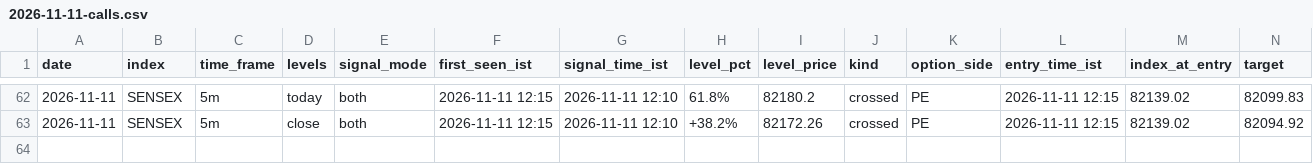
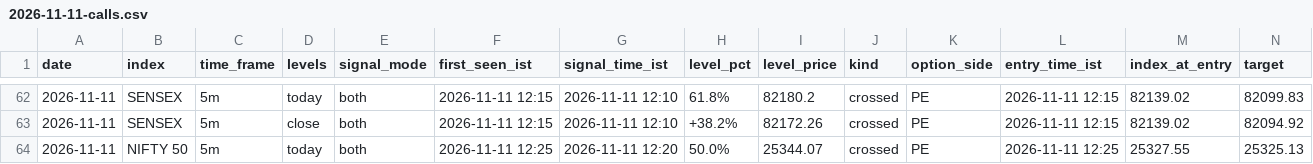
Before and after one commit to AAB-sys/My-Trade, a CSV file: sessions/2026-11-11-calls.csv, drawn as a sheet; only a part is shown, gaps mark what is left out; rows hold the shown columns only; the diff names each change by its address in the sheet, - before the commit and + after, or states it on an @@ line.

Commit message:
Session 2026-11-11-calls

```diff
--- a/sessions/2026-11-11-calls.csv
+++ b/sessions/2026-11-11-calls.csv
+row 64: 2026-11-11 | NIFTY 50 | 5m | today | both | 2026-11-11 12:25 | 2026-11-11 12:20 | 50.0% | 25344.07 | crossed | PE | 2026-11-11 12:25 | 25327.55 | 25325.13
```
